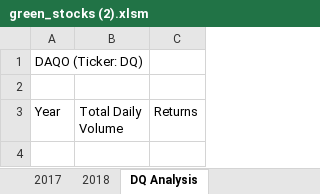
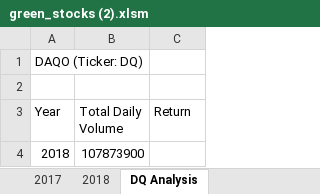
Before and after one commit to ElaineNg94/stock-analysis, an Excel workbook: green_stocks (2).xlsm, sheet DQ Analysis, drawn as a sheet; values as stored, in another font and other column widths than the file's, no borders; charts and pictures not drawn; the diff names each change by its address in the sheet, - before the commit and + after, or states it on an @@ line.

```diff
--- a/green_stocks (2).xlsm (sheet DQ Analysis)
+++ b/green_stocks (2).xlsm (sheet DQ Analysis)
-C3: Returns
+C3: Return
+row 4: 2018 | 107873900
```
Also changed, not shown: other sheet tabs.
